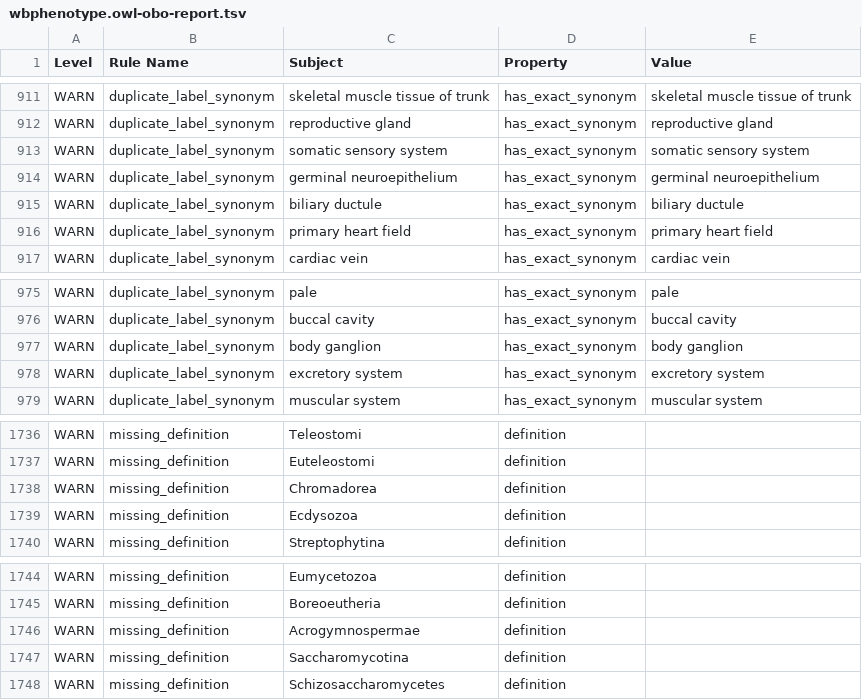
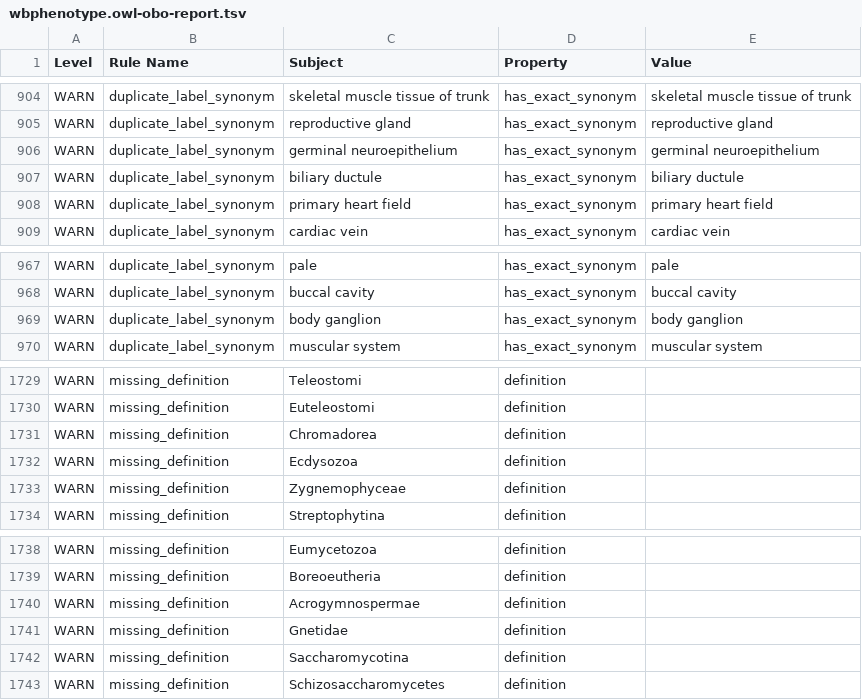
Before and after one commit to obophenotype/c-elegans-phenotype-ontology, a TSV file: src/ontology/reports/wbphenotype.owl-obo-report.tsv, drawn as a sheet; only a part is shown, gaps mark what is left out; the diff covers the shown part only.

```diff
--- a/src/ontology/reports/wbphenotype.owl-obo-report.tsv
+++ b/src/ontology/reports/wbphenotype.owl-obo-report.tsv
@@ -937,3 +930,2 @@ WARN	duplicate_label_synonym	skeletal muscle tissue of trunk	has_exact_synonym	s
 WARN	duplicate_label_synonym	reproductive gland	has_exact_synonym	reproductive gland
-WARN	duplicate_label_synonym	somatic sensory system	has_exact_synonym	somatic sensory system
 WARN	duplicate_label_synonym	germinal neuroepithelium	has_exact_synonym	germinal neuroepithelium
@@ -1002,3 +994,2 @@ WARN	duplicate_label_synonym	buccal cavity	has_exact_synonym	buccal cavity
 WARN	duplicate_label_synonym	body ganglion	has_exact_synonym	body ganglion
-WARN	duplicate_label_synonym	excretory system	has_exact_synonym	excretory system
 WARN	duplicate_label_synonym	muscular system	has_exact_synonym	muscular system
@@ -1764,2 +1757,3 @@ WARN	missing_definition	Chromadorea	definition
 WARN	missing_definition	Ecdysozoa	definition	
+WARN	missing_definition	Zygnemophyceae	definition	
 WARN	missing_definition	Streptophytina	definition	
@@ -1771,2 +1765,3 @@ WARN	missing_definition	Boreoeutheria	definition
 WARN	missing_definition	Acrogymnospermae	definition	
+WARN	missing_definition	Gnetidae	definition	
 WARN	missing_definition	Saccharomycotina	definition	
```
Also changed, not shown: 8 added rows, 9 removed rows and 4 edited cells elsewhere in this file, 26 other files.
